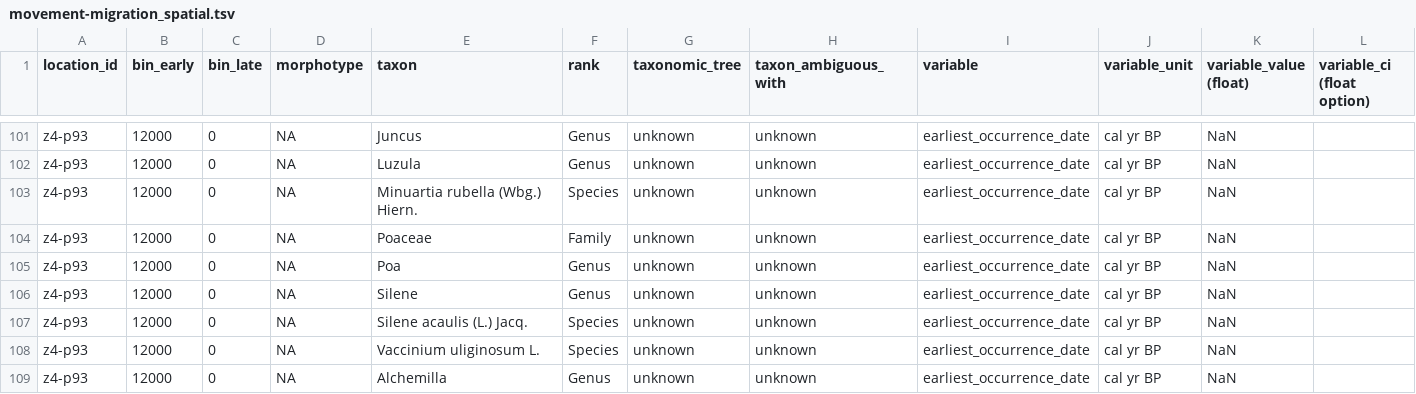
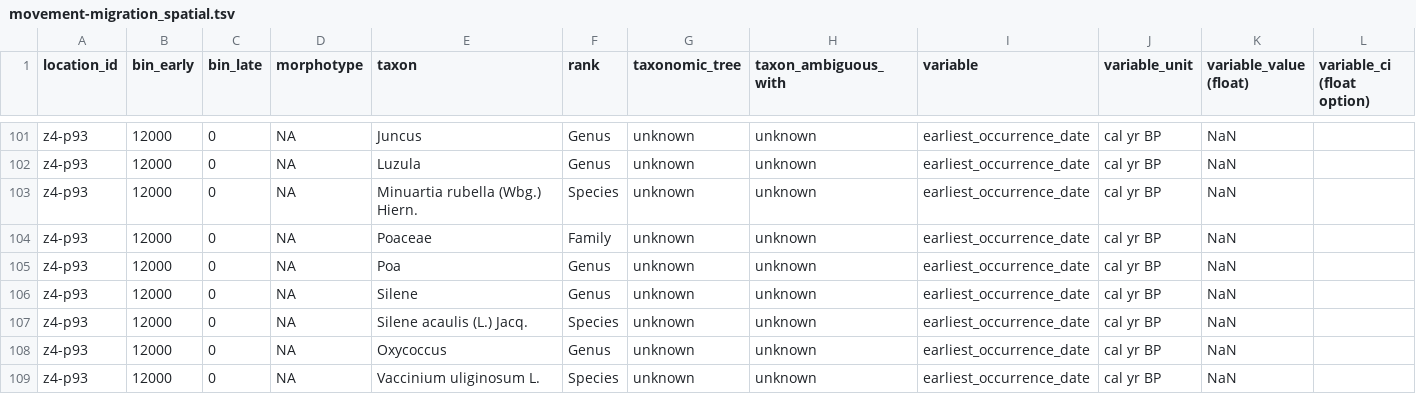
Before and after one commit to AndrewIOM/arctic-biodiversity-indicators, a TSV file: data-derived/traits/movement-migration_spatial.tsv, drawn as a sheet; only a part is shown, gaps mark what is left out; the shorter side is filled out with more unchanged rows; rows hold the shown columns only; the diff covers the shown part only; the diff names each change by its address in the sheet, - before the commit and + after, or states it on an @@ line.

```diff
--- a/data-derived/traits/movement-migration_spatial.tsv
+++ b/data-derived/traits/movement-migration_spatial.tsv
+row 108: z4-p93 | 12000 | 0 | NA | Oxycoccus | Genus | unknown | unknown | earliest_occurrence_date | cal yr BP | NaN
```
Also changed, not shown: 13 added rows and 39 edited cells elsewhere in this file, data-derived/community-composition/richness_spatial.tsv, data-derived/taxon-index.tsv, 8 other files.
